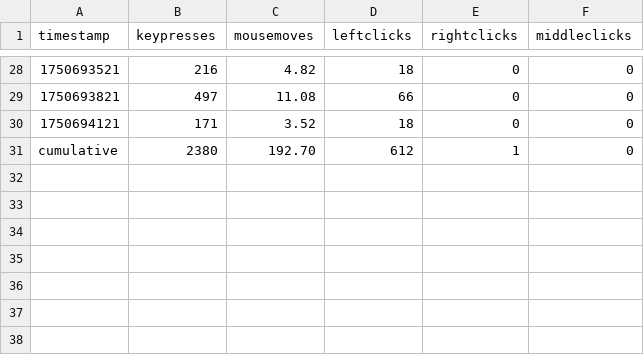
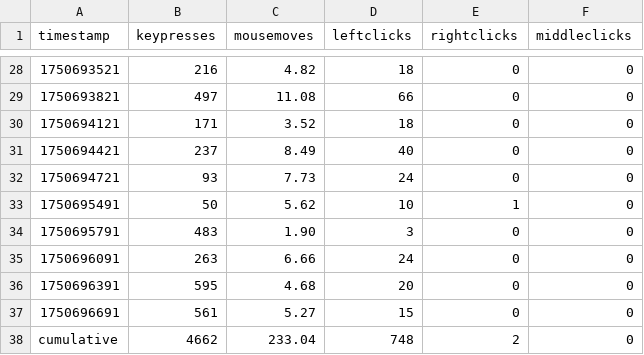
Before and after one commit to bilals12/website, a CSV file: static/viz/past_24_hours_data.csv, drawn as a sheet; only a part is shown, gaps mark what is left out.

```diff
--- a/static/viz/past_24_hours_data.csv
+++ b/static/viz/past_24_hours_data.csv
@@ -30,2 +30,9 @@ timestamp,keypresses,mousemoves,leftclicks,rightclicks,middleclicks
 1750694121,171,3.52,18,0,0
-cumulative,2380,192.70,612,1,0
+1750694421,237,8.49,40,0,0
+1750694721,93,7.73,24,0,0
+1750695491,50,5.62,10,1,0
+1750695791,483,1.90,3,0,0
+1750696091,263,6.66,24,0,0
+1750696391,595,4.68,20,0,0
+1750696691,561,5.27,15,0,0
+cumulative,4662,233.04,748,2,0
```
